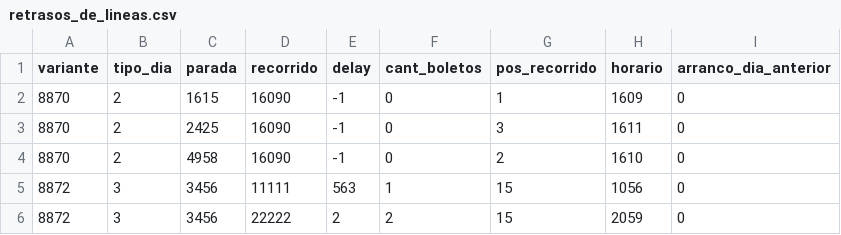
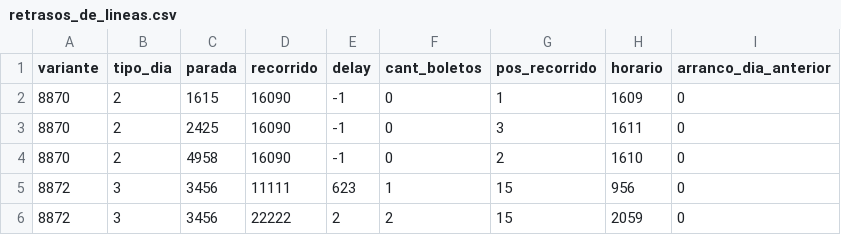
Before and after one commit to agusmazzeor/viajes-stm, a CSV file: resultado/retrasos_de_lineas.csv, drawn as a sheet.

```diff
--- a/resultado/retrasos_de_lineas.csv
+++ b/resultado/retrasos_de_lineas.csv
@@ -4,3 +4,3 @@ variante,tipo_dia,parada,recorrido,delay,cant_boletos,pos_recorrido,horario,arra
 8870,2,4958,16090,-1,0,2,1610,0
-8872,3,3456,11111,563,1,15,1056,0
+8872,3,3456,11111,623,1,15,956,0
 8872,3,3456,22222,2,2,15,2059,0
```
Also changed, not shown: datos_dummy/horarios_por_parada.csv, 2 other files.
